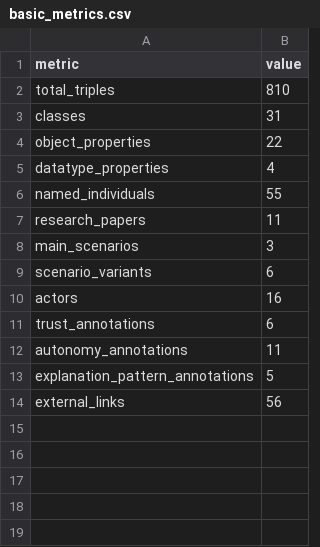
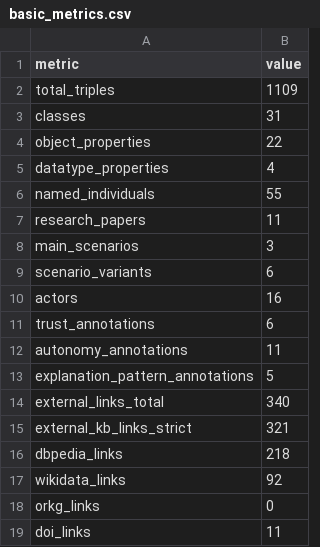
Before and after one commit to FieBergli/KG_project, a CSV file: kg_outputs/basic_metrics.csv, drawn as a sheet.

```diff
--- a/kg_outputs/basic_metrics.csv
+++ b/kg_outputs/basic_metrics.csv
@@ -1,3 +1,3 @@
 metric,value
-total_triples,810
+total_triples,1109
 classes,31
@@ -13,2 +13,7 @@ autonomy_annotations,11
 explanation_pattern_annotations,5
-external_links,56
+external_links_total,340
+external_kb_links_strict,321
+dbpedia_links,218
+wikidata_links,92
+orkg_links,0
+doi_links,11
```
Also changed, not shown: kg_outputs/predicted_missing_links.csv, kg_outputs/predicted_missing_links_manual_validation.csv, 6 other files.
